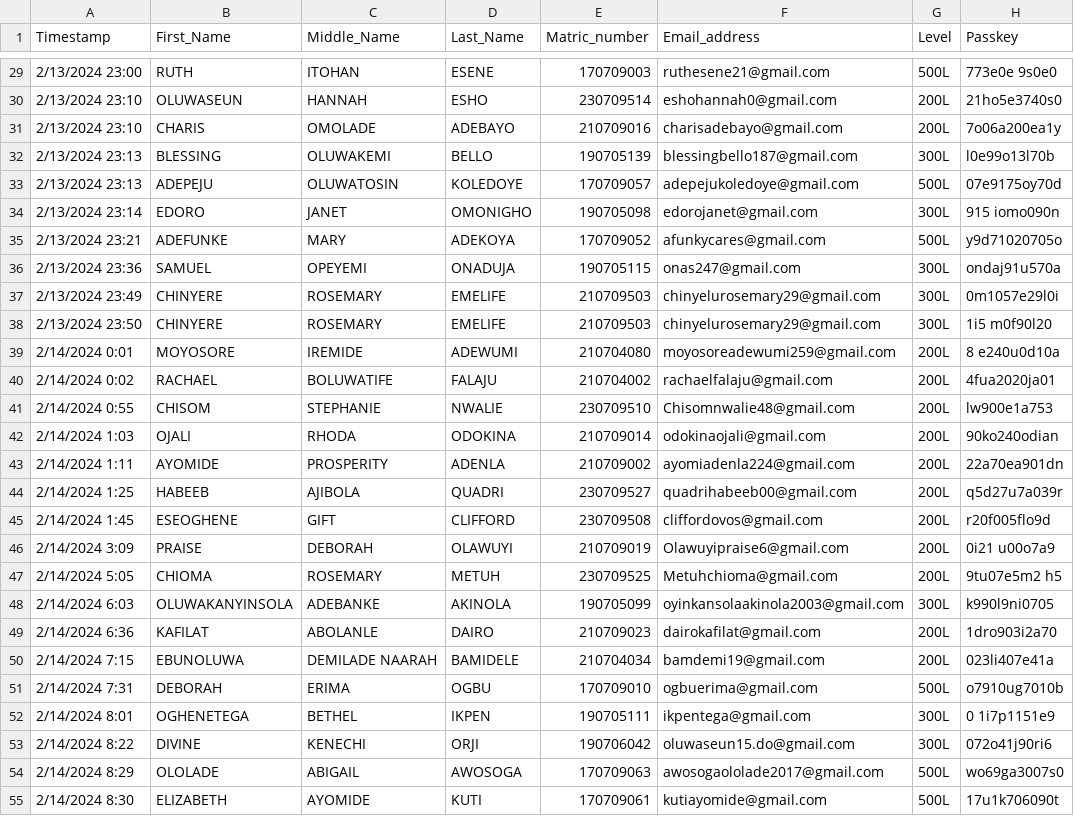
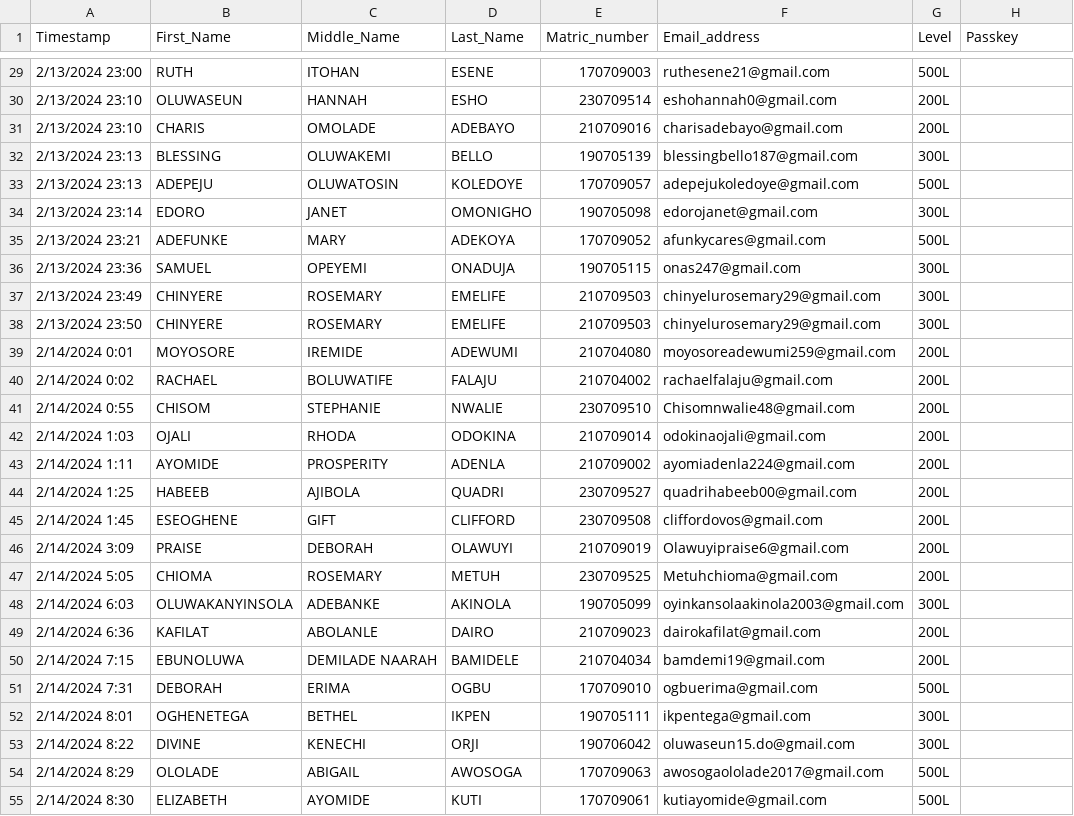
Before and after one commit to Owhorode/NUNSA-VOTING, a CSV file: NUNSA Election Form (Responses).csv, drawn as a sheet; only a part is shown, gaps mark what is left out; the diff covers the shown part only.

```diff
--- a/NUNSA Election Form (Responses).csv
+++ b/NUNSA Election Form (Responses).csv
@@ -29,27 +29,27 @@ Timestamp,First_Name,Middle_Name,Last_Name,Matric_number,Email_address,Level,Pas
-2/13/2024 23:00,RUTH,ITOHAN ,ESENE ,170709003,ruthesene21@gmail.com ,500L,773e0e 9s0e0
-2/13/2024 23:10,OLUWASEUN,HANNAH,ESHO,230709514,eshohannah0@gmail.com,200L,21ho5e3740s0
-2/13/2024 23:10,CHARIS,OMOLADE,ADEBAYO ,210709016,charisadebayo@gmail.com,200L,7o06a200ea1y
-2/13/2024 23:13,BLESSING ,OLUWAKEMI ,BELLO,190705139,blessingbello187@gmail.com,300L,l0e99o13l70b
-2/13/2024 23:13,ADEPEJU ,OLUWATOSIN ,KOLEDOYE ,170709057,adepejukoledoye@gmail.com ,500L,07e9175oy70d
-2/13/2024 23:14,EDORO ,JANET ,OMONIGHO ,190705098,edorojanet@gmail.com ,300L,915 iomo090n
-2/13/2024 23:21,ADEFUNKE,MARY,ADEKOYA,170709052,afunkycares@gmail.com,500L,y9d71020705o
-2/13/2024 23:36,SAMUEL ,OPEYEMI ,ONADUJA,190705115,onas247@gmail.com,300L,ondaj91u570a
-2/13/2024 23:49,CHINYERE ,ROSEMARY ,EMELIFE ,210709503,chinyelurosemary29@gmail.com,300L,0m1057e29l0i
-2/13/2024 23:50,CHINYERE ,ROSEMARY ,EMELIFE ,210709503,chinyelurosemary29@gmail.com,300L,1i5 m0f90l20
-2/14/2024 0:01,MOYOSORE ,IREMIDE ,ADEWUMI ,210704080,moyosoreadewumi259@gmail.com,200L,8 e240u0d10a
-2/14/2024 0:02,RACHAEL,BOLUWATIFE ,FALAJU,210704002,rachaelfalaju@gmail.com,200L,4fua2020ja01
-2/14/2024 0:55,CHISOM,STEPHANIE ,NWALIE ,230709510,Chisomnwalie48@gmail.com,200L,lw900e1a753
-2/14/2024 1:03,OJALI,RHODA,ODOKINA,210709014,odokinaojali@gmail.com,200L,90ko240odian
-2/14/2024 1:11,AYOMIDE,PROSPERITY,ADENLA,210709002,ayomiadenla224@gmail.com,200L,22a70ea901dn
-2/14/2024 1:25,HABEEB,AJIBOLA,QUADRI,230709527,quadrihabeeb00@gmail.com,200L,q5d27u7a039r
-2/14/2024 1:45,ESEOGHENE,GIFT,CLIFFORD,230709508,cliffordovos@gmail.com,200L,r20f005flo9d
-2/14/2024 3:09,PRAISE,DEBORAH ,OLAWUYI ,210709019,Olawuyipraise6@gmail.com,200L,0i21 u00o7a9
-2/14/2024 5:05,CHIOMA ,ROSEMARY ,METUH ,230709525,Metuhchioma@gmail.com,200L,9tu07e5m2 h5
-2/14/2024 6:03,OLUWAKANYINSOLA,ADEBANKE,AKINOLA,190705099,oyinkansolaakinola2003@gmail.com,300L,k990l9ni0705
-2/14/2024 6:36,KAFILAT ,ABOLANLE ,DAIRO,210709023,dairokafilat@gmail.com,200L,1dro903i2a70
-2/14/2024 7:15,EBUNOLUWA,DEMILADE NAARAH,BAMIDELE,210704034,bamdemi19@gmail.com,200L,023li407e41a
-2/14/2024 7:31,DEBORAH ,ERIMA,OGBU,170709010,ogbuerima@gmail.com,500L,o7910ug7010b
-2/14/2024 8:01,OGHENETEGA ,BETHEL ,IKPEN ,190705111,ikpentega@gmail.com,300L,0 1i7p1151e9
-2/14/2024 8:22,DIVINE,KENECHI,ORJI,190706042,oluwaseun15.do@gmail.com,300L,072o41j90ri6
-2/14/2024 8:29,OLOLADE ,ABIGAIL ,AWOSOGA ,170709063,awosogaololade2017@gmail.com,500L,wo69ga3007s0
-2/14/2024 8:30,ELIZABETH ,AYOMIDE ,KUTI,170709061,kutiayomide@gmail.com,500L,17u1k706090t
+2/13/2024 23:00,RUTH,ITOHAN ,ESENE ,170709003,ruthesene21@gmail.com ,500L,
+2/13/2024 23:10,OLUWASEUN,HANNAH,ESHO,230709514,eshohannah0@gmail.com,200L,
+2/13/2024 23:10,CHARIS,OMOLADE,ADEBAYO ,210709016,charisadebayo@gmail.com,200L,
+2/13/2024 23:13,BLESSING ,OLUWAKEMI ,BELLO,190705139,blessingbello187@gmail.com,300L,
+2/13/2024 23:13,ADEPEJU ,OLUWATOSIN ,KOLEDOYE ,170709057,adepejukoledoye@gmail.com ,500L,
+2/13/2024 23:14,EDORO ,JANET ,OMONIGHO ,190705098,edorojanet@gmail.com ,300L,
+2/13/2024 23:21,ADEFUNKE,MARY,ADEKOYA,170709052,afunkycares@gmail.com,500L,
+2/13/2024 23:36,SAMUEL ,OPEYEMI ,ONADUJA,190705115,onas247@gmail.com,300L,
+2/13/2024 23:49,CHINYERE ,ROSEMARY ,EMELIFE ,210709503,chinyelurosemary29@gmail.com,300L,
+2/13/2024 23:50,CHINYERE ,ROSEMARY ,EMELIFE ,210709503,chinyelurosemary29@gmail.com,300L,
+2/14/2024 0:01,MOYOSORE ,IREMIDE ,ADEWUMI ,210704080,moyosoreadewumi259@gmail.com,200L,
+2/14/2024 0:02,RACHAEL,BOLUWATIFE ,FALAJU,210704002,rachaelfalaju@gmail.com,200L,
+2/14/2024 0:55,CHISOM,STEPHANIE ,NWALIE ,230709510,Chisomnwalie48@gmail.com,200L,
+2/14/2024 1:03,OJALI,RHODA,ODOKINA,210709014,odokinaojali@gmail.com,200L,
+2/14/2024 1:11,AYOMIDE,PROSPERITY,ADENLA,210709002,ayomiadenla224@gmail.com,200L,
+2/14/2024 1:25,HABEEB,AJIBOLA,QUADRI,230709527,quadrihabeeb00@gmail.com,200L,
+2/14/2024 1:45,ESEOGHENE,GIFT,CLIFFORD,230709508,cliffordovos@gmail.com,200L,
+2/14/2024 3:09,PRAISE,DEBORAH ,OLAWUYI ,210709019,Olawuyipraise6@gmail.com,200L,
+2/14/2024 5:05,CHIOMA ,ROSEMARY ,METUH ,230709525,Metuhchioma@gmail.com,200L,
+2/14/2024 6:03,OLUWAKANYINSOLA,ADEBANKE,AKINOLA,190705099,oyinkansolaakinola2003@gmail.com,300L,
+2/14/2024 6:36,KAFILAT ,ABOLANLE ,DAIRO,210709023,dairokafilat@gmail.com,200L,
+2/14/2024 7:15,EBUNOLUWA,DEMILADE NAARAH,BAMIDELE,210704034,bamdemi19@gmail.com,200L,
+2/14/2024 7:31,DEBORAH ,ERIMA,OGBU,170709010,ogbuerima@gmail.com,500L,
+2/14/2024 8:01,OGHENETEGA ,BETHEL ,IKPEN ,190705111,ikpentega@gmail.com,300L,
+2/14/2024 8:22,DIVINE,KENECHI,ORJI,190706042,oluwaseun15.do@gmail.com,300L,
+2/14/2024 8:29,OLOLADE ,ABIGAIL ,AWOSOGA ,170709063,awosogaololade2017@gmail.com,500L,
+2/14/2024 8:30,ELIZABETH ,AYOMIDE ,KUTI,170709061,kutiayomide@gmail.com,500L,
```
Also changed, not shown: 106 edited cells elsewhere in this file.
